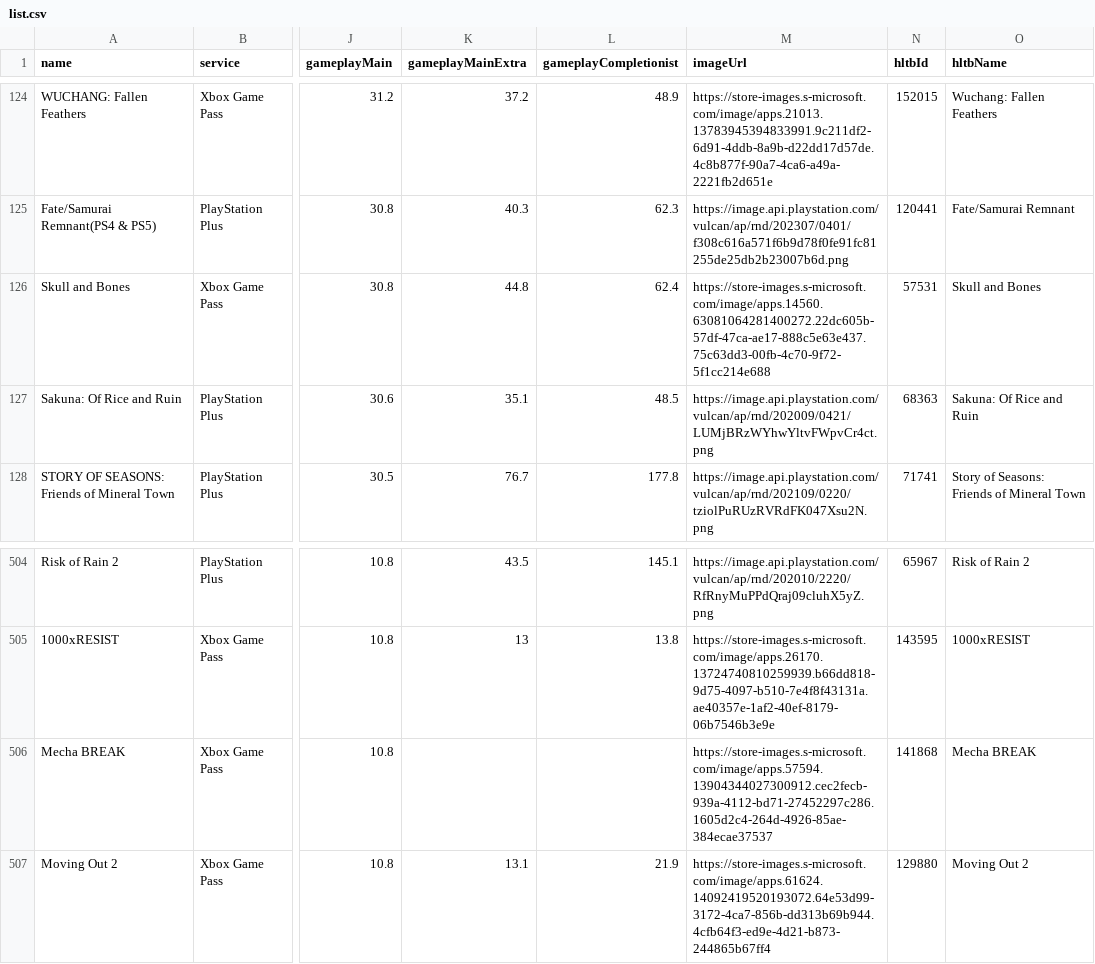
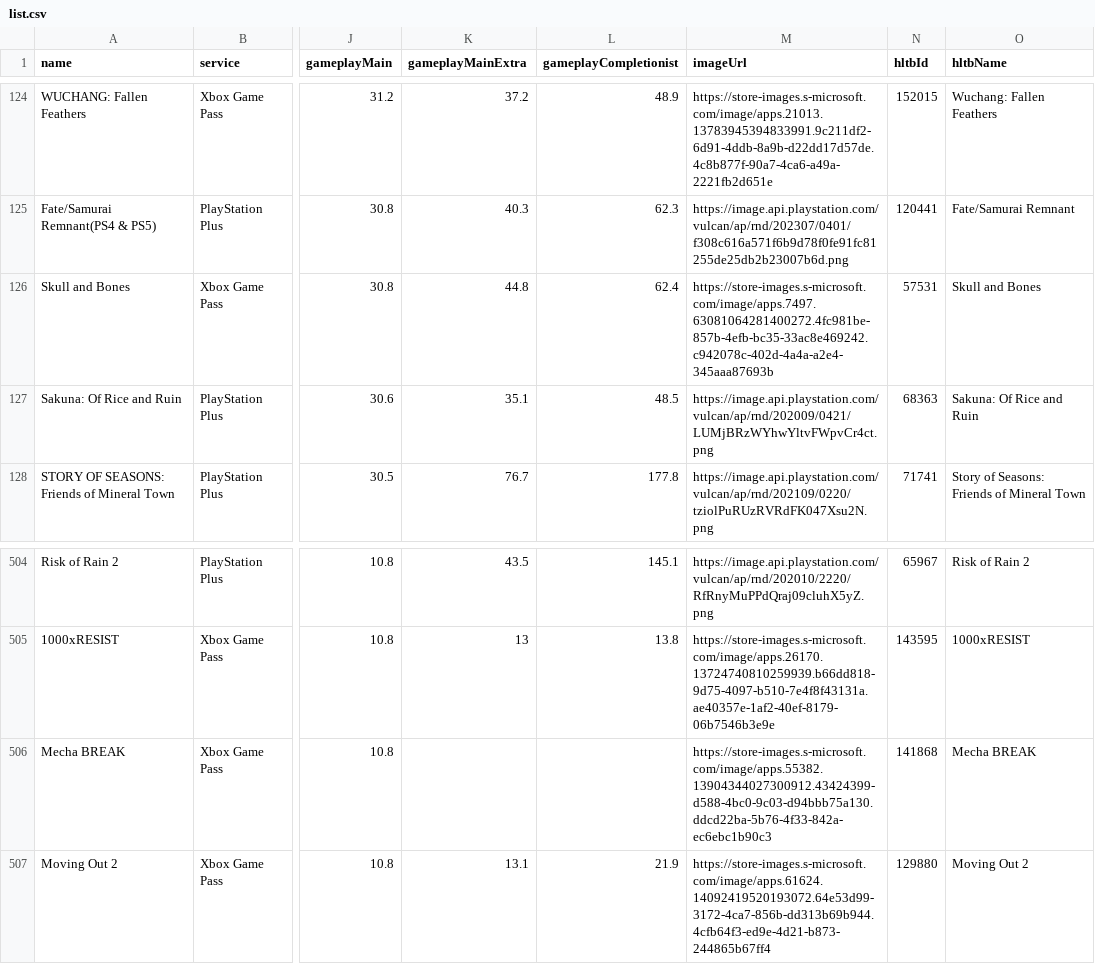
Before and after one commit to Xatpy/HowLongToBeatGamePass, a CSV file: data/list.csv, drawn as a sheet; only a part is shown, gaps mark what is left out; the diff names each change by its address in the sheet, - before the commit and + after, or states it on an @@ line.

```diff
--- a/data/list.csv
+++ b/data/list.csv
-M126 (imageUrl): https://store-images.s-microsoft.com/image/apps.14560.63081064281400272.22dc605b-57df-47ca-ae17-888c5e63e437.75c63dd3-00fb-4c70-9f72-5f1cc214e688
+M126 (imageUrl): https://store-images.s-microsoft.com/image/apps.7497.63081064281400272.4fc981be-857b-4efb-bc35-33ac8e469242.c942078c-402d-4a4a-a2e4-345aaa87693b
-M506 (imageUrl): https://store-images.s-microsoft.com/image/apps.57594.13904344027300912.cec2fecb-939a-4112-bd71-27452297c286.1605d2c4-264d-4926-85ae-384ecae37537
+M506 (imageUrl): https://store-images.s-microsoft.com/image/apps.55382.13904344027300912.43424399-d588-4bc0-9c03-d94bbb75a130.ddcd22ba-5b76-4f33-842a-ec6ebc1b90c3
```
Also changed, not shown: 3 other files.
